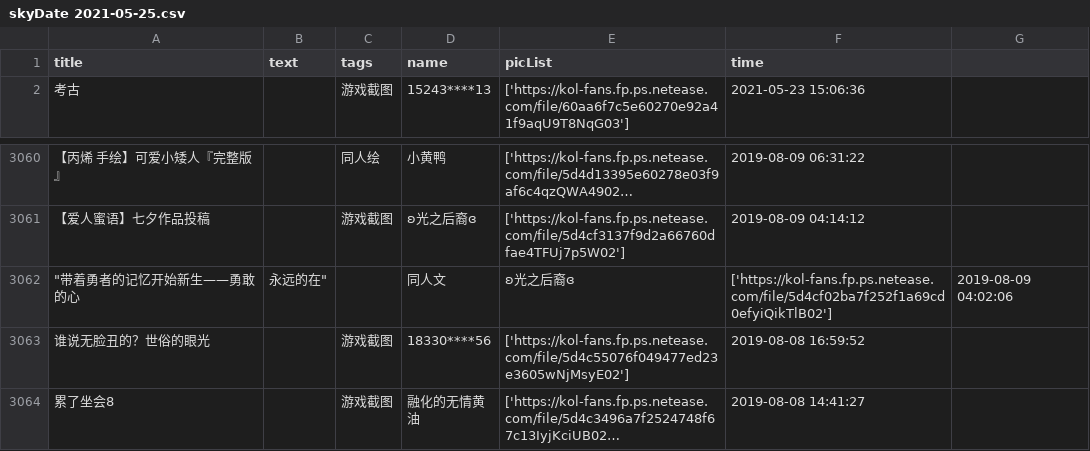
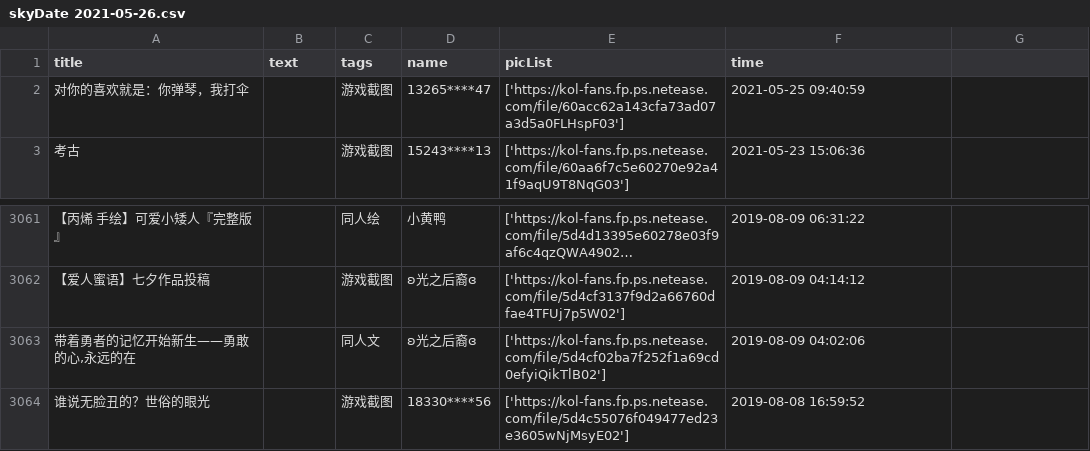
Before and after one commit to WhaleFell/skyData, a CSV file: skyDate 2021-05-26.csv (was skyDate 2021-05-25.csv), drawn as a sheet; only a part is shown, gaps mark what is left out; the shorter side is filled out with more unchanged rows; long unchanged cells end in …; removed rows and columns are numbered as before the commit, all else as after; the diff names each change by its address in the sheet, - before the commit and + after, or states it on an @@ line.

```diff
--- a/skyDate 2021-05-25.csv
+++ b/skyDate 2021-05-26.csv
+row 2: 对你的喜欢就是：你弹琴，我打伞 |  | 游戏截图 | 13265****47 | ['https://kol-fans.fp.ps.netease.com/file/60acc62a143cfa73ad07a3d5a0FLHspF03'] | 2021-05-25 09:40:59
-row 3062: "带着勇者的记忆开始新生——勇敢的心 | 永远的在" |  | 同人文 | ʚ光之后裔ɞ | ['https://kol-fans.fp.ps.netease.com/file/5d4cf02ba7f252f1a69cd0efyiQikTlB02'] | 2019-08-09 04:02:06
+row 3063: 带着勇者的记忆开始新生——勇敢的心,永远的在 |  | 同人文 | ʚ光之后裔ɞ | ['https://kol-fans.fp.ps.netease.com/file/5d4cf02ba7f252f1a69cd0efyiQikTlB02'] | 2019-08-09 04:02:06
```
Also changed, not shown: 1 other file.
